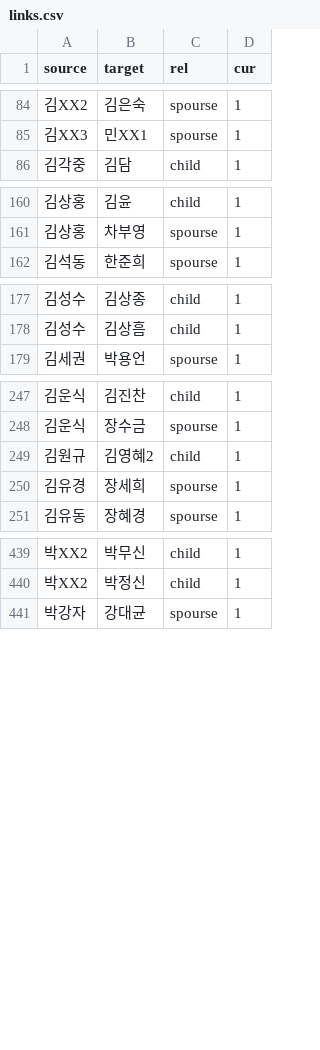
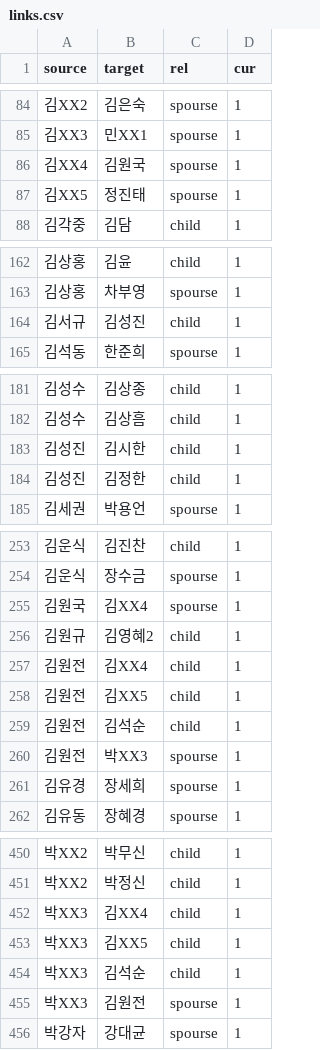
Before and after one commit to Hackthings/cywc.github.io, a CSV file: links.csv, drawn as a sheet; only a part is shown, gaps mark what is left out; the diff covers the shown part only.

```diff
--- a/links.csv
+++ b/links.csv
@@ -85,2 +85,4 @@ source,target,rel,cur
 김XX3,민XX1,spourse,1
+김XX4,김원국,spourse,1
+김XX5,정진태,spourse,1
 김각중,김담,child,1
@@ -161,2 +163,3 @@ source,target,rel,cur
 김상홍,차부영,spourse,1
+김서규,김성진,child,1
 김석동,한준희,spourse,1
@@ -178,2 +182,4 @@ source,target,rel,cur
 김성수,김상흠,child,1
+김성진,김시한,child,1
+김성진,김정한,child,1
 김세권,박용언,spourse,1
@@ -248,3 +254,8 @@ source,target,rel,cur
 김운식,장수금,spourse,1
+김원국,김XX4,spourse,1
 김원규,김영혜2,child,1
+김원전,김XX4,child,1
+김원전,김XX5,child,1
+김원전,김석순,child,1
+김원전,박XX3,spourse,1
 김유경,장세희,spourse,1
@@ -440,2 +451,6 @@ source,target,rel,cur
 박XX2,박정신,child,1
+박XX3,김XX4,child,1
+박XX3,김XX5,child,1
+박XX3,김석순,child,1
+박XX3,김원전,spourse,1
 박강자,강대균,spourse,1
```
Also changed, not shown: 3 added rows elsewhere in this file, nodes.csv, 4 other files.
